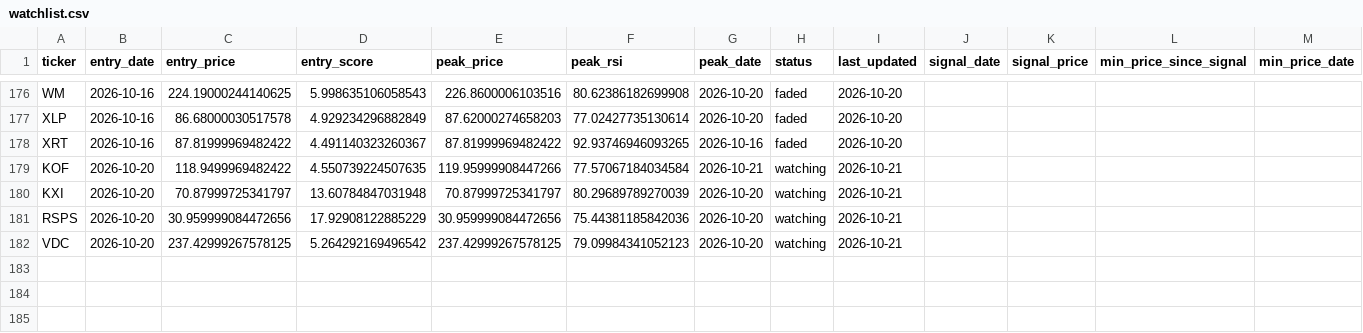
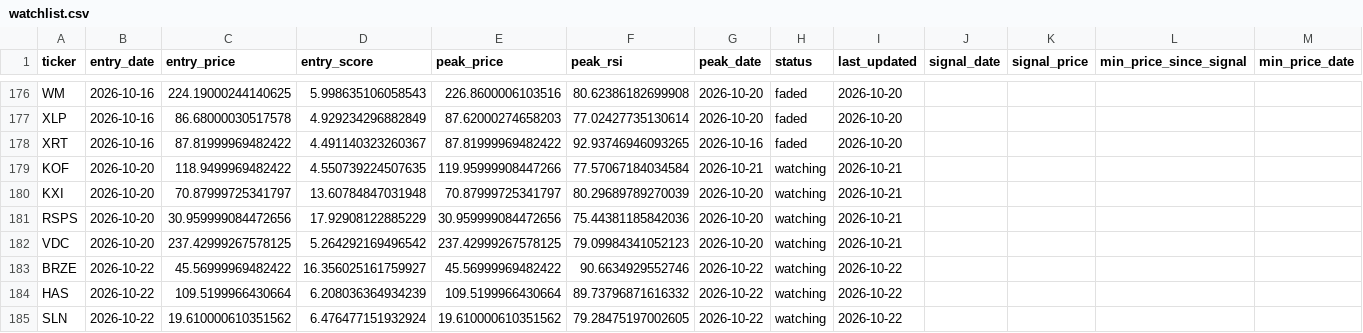
Before and after one commit to kgb1970-gh/stock-crash-tracker, a CSV file: data/watchlist.csv, drawn as a sheet; only a part is shown, gaps mark what is left out; the diff names each change by its address in the sheet, - before the commit and + after, or states it on an @@ line.

```diff
--- a/data/watchlist.csv
+++ b/data/watchlist.csv
+row 183: BRZE | 2026-10-22 | 45.56999969482422 | 16.356025161759927 | 45.56999969482422 | 90.6634929552746 | 2026-10-22 | watching | 2026-10-22
+row 184: HAS | 2026-10-22 | 109.5199966430664 | 6.208036364934239 | 109.5199966430664 | 89.73796871616332 | 2026-10-22 | watching | 2026-10-22
+row 185: SLN | 2026-10-22 | 19.610000610351562 | 6.476477151932924 | 19.610000610351562 | 79.28475197002605 | 2026-10-22 | watching | 2026-10-22
```
Also changed, not shown: data/alerts.csv, data/watchlist_history.csv.
